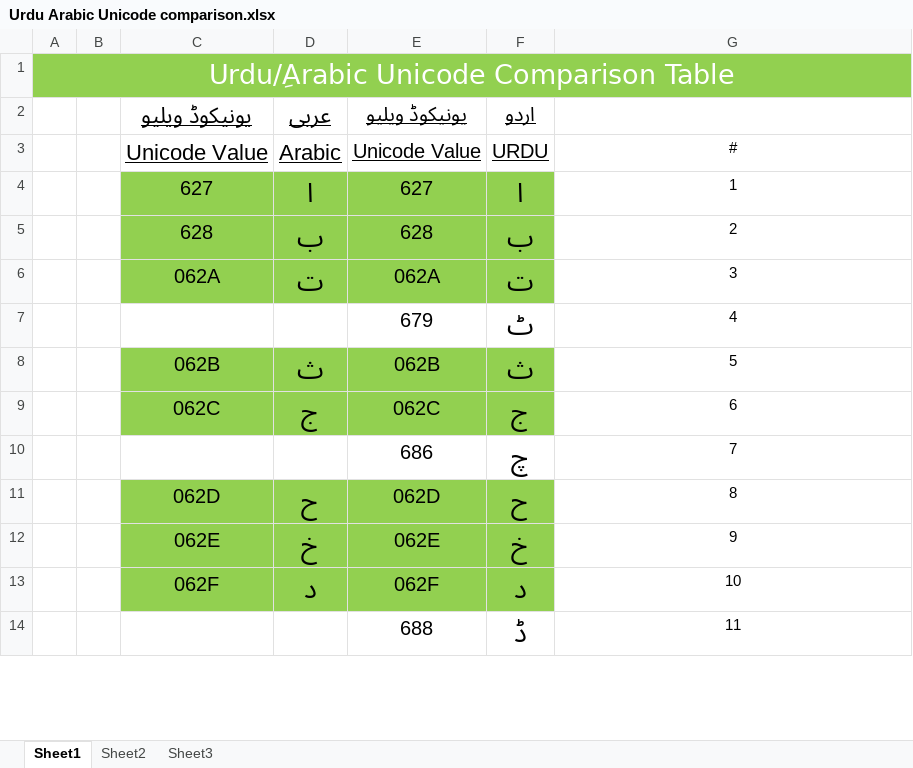
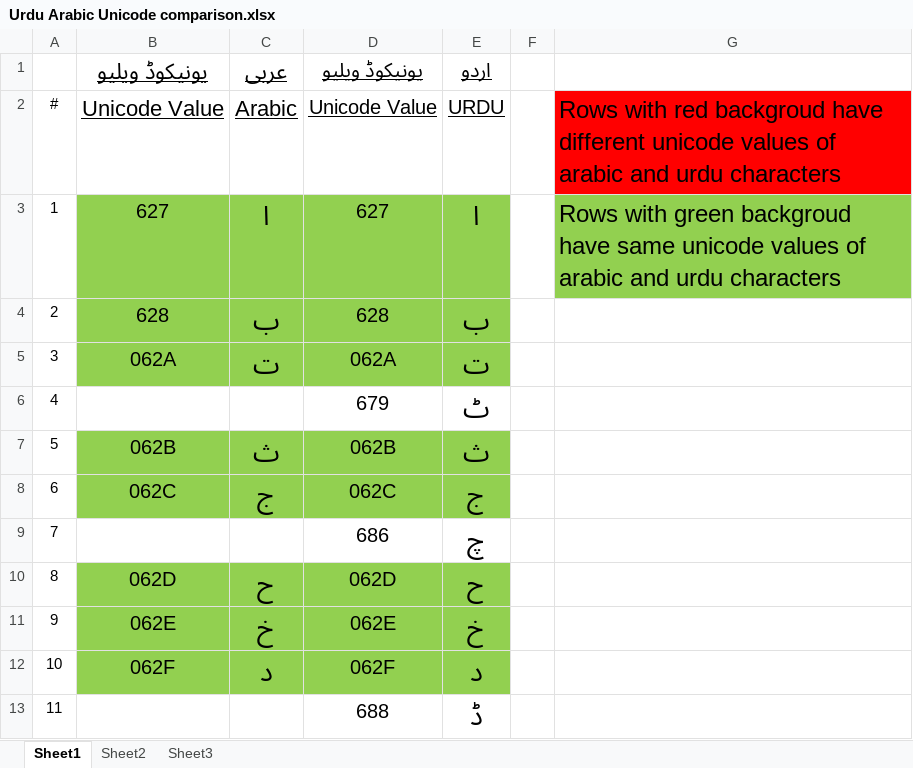
Before and after one commit to naeem6100/UrduArabicCompare, an Excel workbook: Urdu Arabic Unicode comparison.xlsx, sheet Sheet1, drawn as a sheet; only a part is shown; values as stored, in another font and other column widths than the file's, no borders; removed rows and columns are numbered as before the commit, all else as after; the diff covers the shown part only; the diff names each change by its address in the sheet, - before the commit and + after, or states it on an @@ line.

```diff
--- a/Urdu Arabic Unicode comparison.xlsx (sheet Sheet1)
+++ b/Urdu Arabic Unicode comparison.xlsx (sheet Sheet1)
-column B, empty
+column F, empty
-row 1: Urdu/ِArabic Unicode Comparison Table
-A2: (empty)
+A2: #
-G2: #
+G2: Rows with red backgroud have different unicode values of arabic and urdu characters
@@ G2:G3 text size: larger, alignment: center → left @@
-G2 fill: none
+G2 fill: #FF0000
-A3: (empty)
+A3: 1
-G3: 1
+G3: Rows with green backgroud have same unicode values of arabic and urdu characters
-G3 fill: none
+G3 fill: #92D050
-A4: (empty)
+A4: 2
-G4: 2
+G4: (empty)
-A5: (empty)
+A5: 3
-G5: 3
+G5: (empty)
-A6: (empty)
+A6: 4
-G6: 4
+G6: (empty)
-A7: (empty)
+A7: 5
-G7: 5
+G7: (empty)
-A8: (empty)
+A8: 6
-G8: 6
+G8: (empty)
-A9: (empty)
+A9: 7
-G9: 7
+G9: (empty)
-A10: (empty)
+A10: 8
-G10: 8
+G10: (empty)
-A11: (empty)
+A11: 9
-G11: 9
+G11: (empty)
-A12: (empty)
+A12: 10
-G12: 10
+G12: (empty)
-A13: (empty)
+A13: 11
-G13: 11
+G13: (empty)
```
Also changed, not shown: 54 edited cells and cell formats elsewhere in this sheet, 1 other file.
